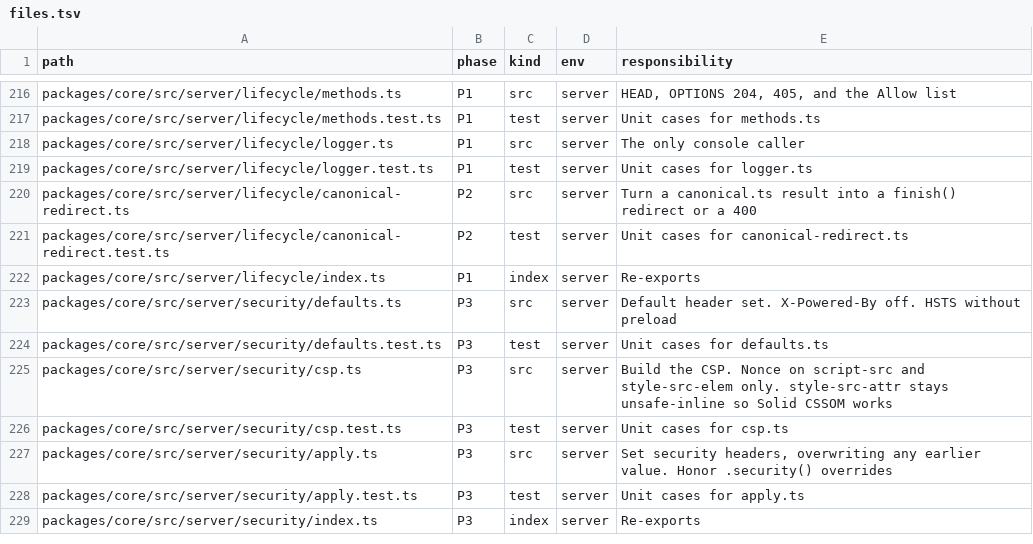
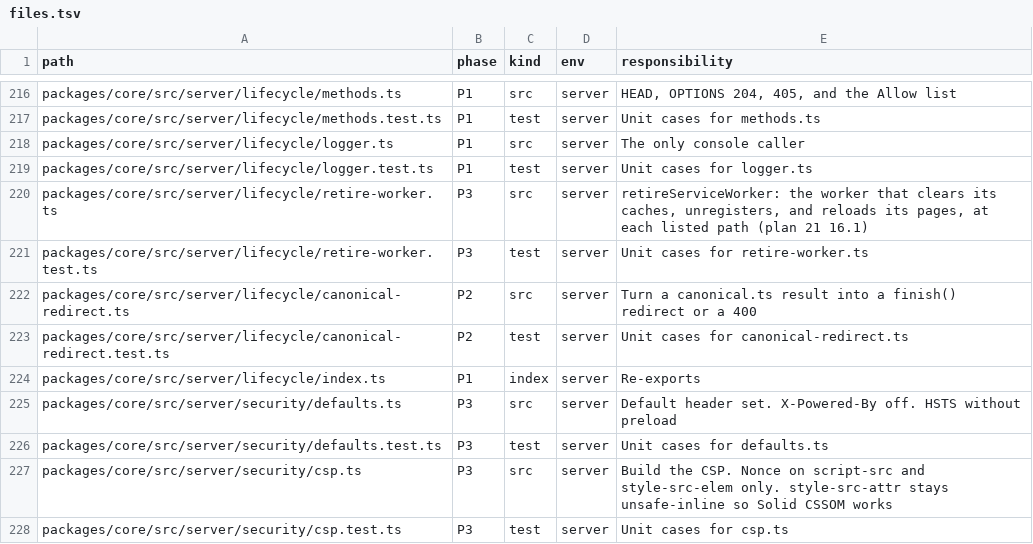
Before and after one commit to lovrozagar/flare, a TSV file: blueprint/files.tsv, drawn as a sheet; only a part is shown, gaps mark what is left out; the shorter side is filled out with more unchanged rows; the diff names each change by its address in the sheet, - before the commit and + after, or states it on an @@ line.

Commit message:
fix(bit-03): createServer retires a v0 service worker at the paths it lists (BUGS 227)
v0 registered the app's worker at /service-worker.js, scope /, and v1
answers that path with a 404, which fails the browser's update check
and leaves the old worker in place: a returning visitor keeps getting
the old build from its caches. createServer({ retireServiceWorker })
now answers each listed path with a worker that activates at once,
deletes the origin's caches, unregisters, and reloads its pages. It
runs after the app's middleware and outside the canonical rules, since
a worker's update fetch fails on a redirect. A server option rather
than the plan's plugin option, so dev and every runtime answer alike.
Red first: retire-worker.test against the previous createServer, and
e2e minimal.test `retired service worker`. Plan 21 16.1.

```diff
--- a/blueprint/files.tsv
+++ b/blueprint/files.tsv
+row 220: packages/core/src/server/lifecycle/retire-worker.ts | P3 | src | server | retireServiceWorker: the worker that clears its caches, unregisters, and reloads its pages, at each listed path (plan 21 16.1)
+row 221: packages/core/src/server/lifecycle/retire-worker.test.ts | P3 | test | server | Unit cases for retire-worker.ts
```
Also changed, not shown: 10 other files.
